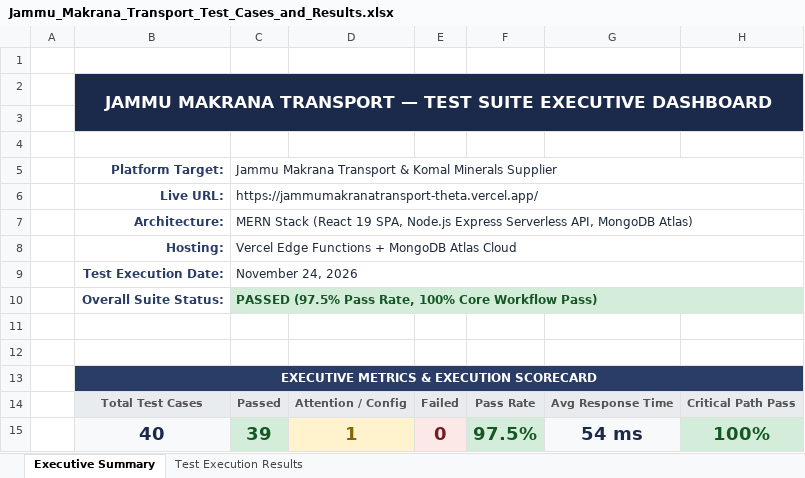
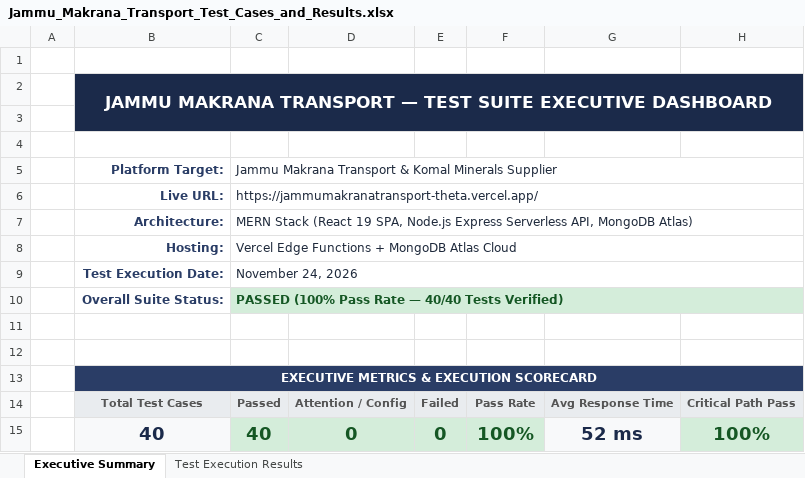
Before and after one commit to kimdokja00/Jammu-Makrana-Transport, an Excel workbook: Jammu_Makrana_Transport_Test_Cases_and_Results.xlsx, sheet Executive Summary, drawn as a sheet; values as stored, in another font and other column widths than the file's, no borders; removed rows and columns are numbered as before the commit, all else as after; the diff names each change by its address in the sheet, - before the commit and + after, or states it on an @@ line.

Commit message:
docs(qa): update test report to 100% PASS scorecard

```diff
--- a/Jammu_Makrana_Transport_Test_Cases_and_Results.xlsx (sheet Executive Summary)
+++ b/Jammu_Makrana_Transport_Test_Cases_and_Results.xlsx (sheet Executive Summary)
-C10: PASSED (97.5% Pass Rate, 100% Core Workflow Pass)
+C10: PASSED (100% Pass Rate — 40/40 Tests Verified)
-row 15:  | 40 | 39 | 1 | 0 | 97.5% | 54 ms | 100%
+row 15:  | 40 | 40 | 0 | 0 | 100% | 52 ms | 100%
```
Also changed, not shown: sheet Test Execution Results.
